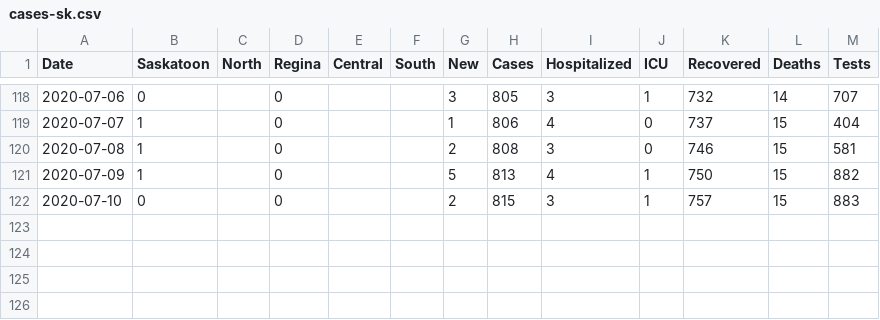
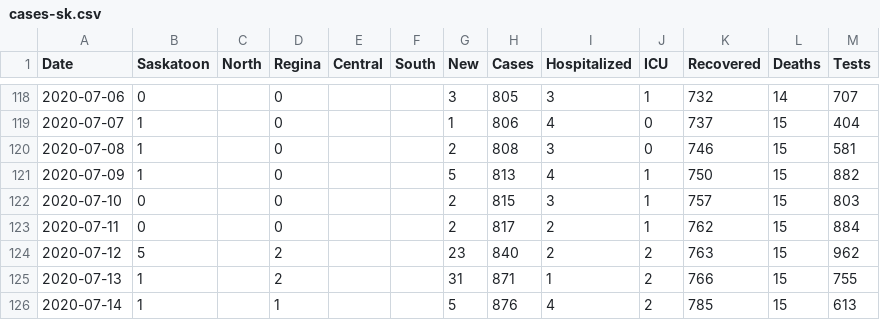
Before and after one commit to andrewjdyck/covid19-sask, a CSV file: data/cases-sk.csv, drawn as a sheet; only a part is shown, gaps mark what is left out.

Commit message:
data update

```diff
--- a/data/cases-sk.csv
+++ b/data/cases-sk.csv
@@ -121,2 +121,6 @@
 "2020-07-09", 1, , 0, , ,5,813,4,1,750,15,882
-"2020-07-10", 0, , 0, , ,2,815,3,1,757,15,883
+"2020-07-10", 0, , 0, , ,2,815,3,1,757,15,803
+"2020-07-11", 0, , 0, , ,2,817,2,1,762,15,884
+"2020-07-12", 5, , 2, , ,23,840,2,2,763,15,962
+"2020-07-13", 1, , 2, , ,31,871,1,2,766,15,755
+"2020-07-14", 1, , 1, , ,5,876,4,2,785,15,613
```
Also changed, not shown: 1 other file.
